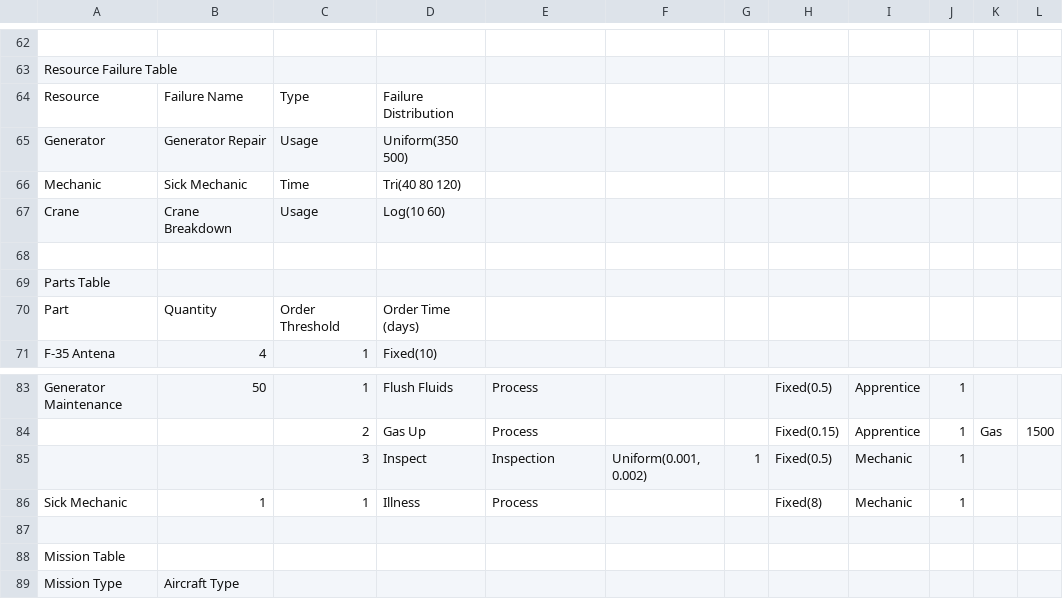
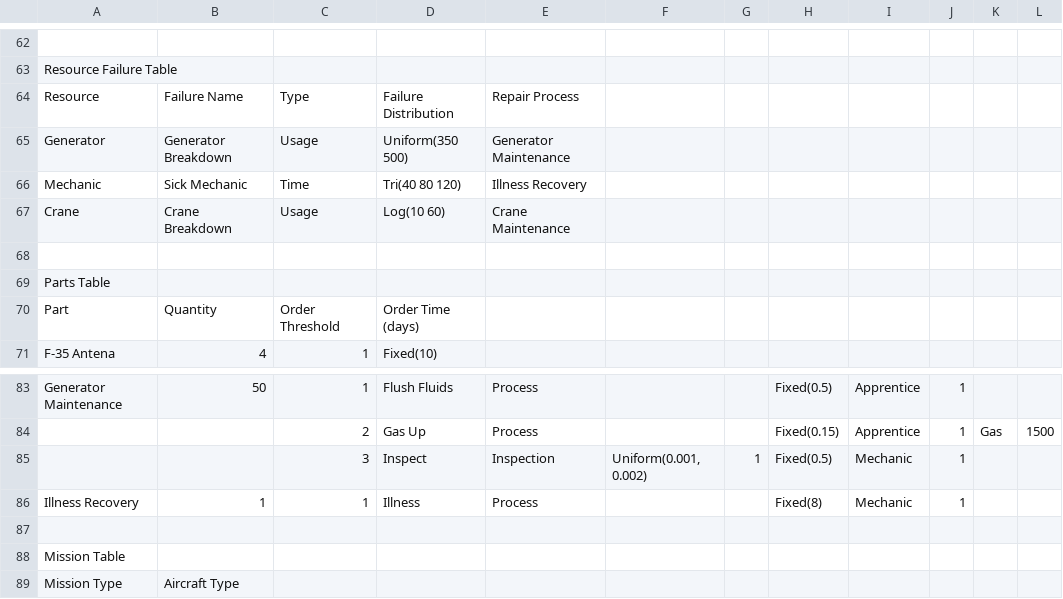
Before and after one commit to jsmit018/Capstone_SWAS, a CSV file: SWAS/SWASInputData.csv, drawn as a sheet; only a part is shown, gaps mark what is left out; the diff names each change by its address in the sheet, - before the commit and + after, or states it on an @@ line.

```diff
--- a/SWAS/SWASInputData.csv
+++ b/SWAS/SWASInputData.csv
-E64: (empty)
+E64: Repair Process
-B65: Generator Repair
+B65: Generator Breakdown
-E65: (empty)
+E65: Generator Maintenance
-E66: (empty)
+E66: Illness Recovery
-E67: (empty)
+E67: Crane Maintenance
-A86: Sick Mechanic
+A86: Illness Recovery
```
Also changed, not shown: 32 other files.
